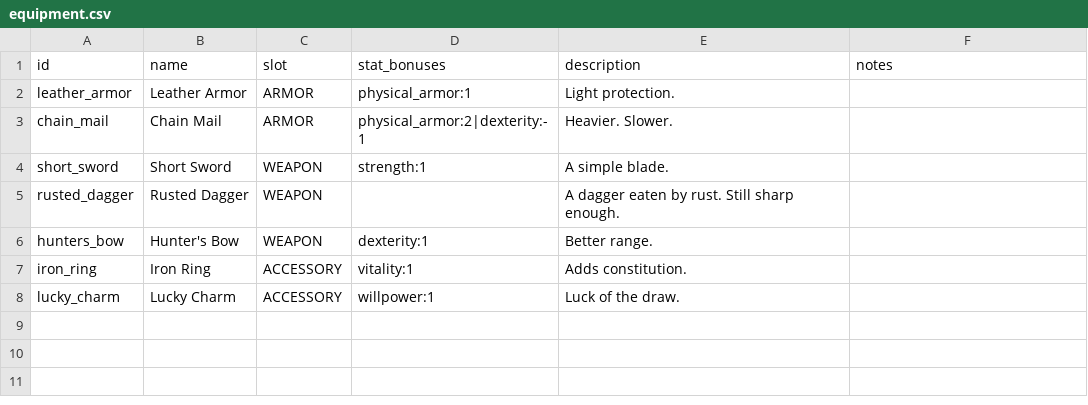
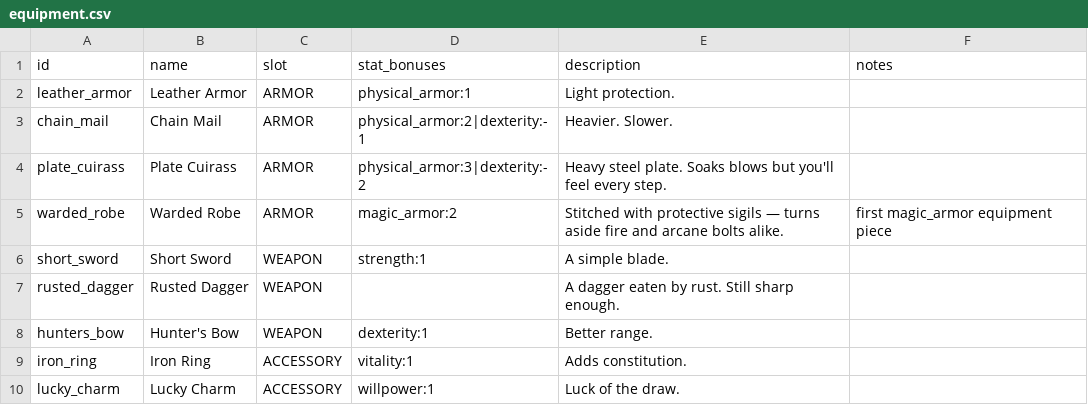
Before and after one commit to caleb-the-dev/RogueFinder, a CSV file: rogue-finder/data/equipment.csv, drawn as a sheet.

```diff
--- a/rogue-finder/data/equipment.csv
+++ b/rogue-finder/data/equipment.csv
@@ -3,2 +3,4 @@ leather_armor,Leather Armor,ARMOR,physical_armor:1,Light protection.,
 chain_mail,Chain Mail,ARMOR,physical_armor:2|dexterity:-1,Heavier. Slower.,
+plate_cuirass,Plate Cuirass,ARMOR,physical_armor:3|dexterity:-2,Heavy steel plate. Soaks blows but you'll feel every step.,
+warded_robe,Warded Robe,ARMOR,magic_armor:2,Stitched with protective sigils — turns aside fire and arcane bolts alike.,first magic_armor equipment piece
 short_sword,Short Sword,WEAPON,strength:1,A simple blade.,
```
Also changed, not shown: 11 other files.
